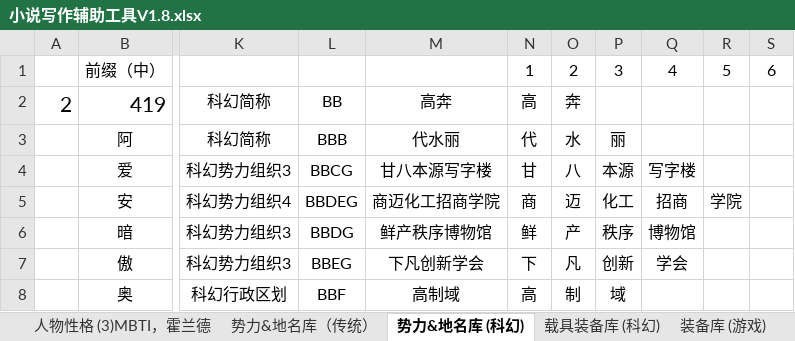
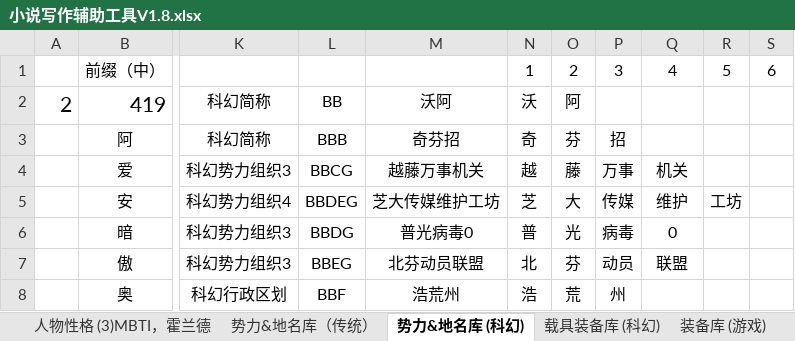
Before and after one commit to guhhhhaa/scifi-movel-generator-excel, an Excel workbook: 小说写作辅助工具V1.8.xlsx, sheet 势力&地名库 (科幻), drawn as a sheet; only a part is shown, gaps mark what is left out; values as stored, in another font and other column widths than the file's, no borders; the diff covers the shown part only; the diff names each change by its address in the sheet, - before the commit and + after, or states it on an @@ line.

```diff
--- a/小说写作辅助工具V1.8.xlsx (sheet 势力&地名库 (科幻))
+++ b/小说写作辅助工具V1.8.xlsx (sheet 势力&地名库 (科幻))
-M2: 高奔
+M2: 沃阿
-N2: 高
+N2: 沃
-O2: 奔
+O2: 阿
-M3: 代水丽
+M3: 奇芬招
-N3: 代
+N3: 奇
-O3: 水
+O3: 芬
-P3: 丽
+P3: 招
-M4: 甘八本源写字楼
+M4: 越藤万事机关
-N4: 甘
+N4: 越
-O4: 八
+O4: 藤
-P4: 本源
+P4: 万事
-Q4: 写字楼
+Q4: 机关
-M5: 商迈化工招商学院
+M5: 芝大传媒维护工坊
-N5: 商
+N5: 芝
-O5: 迈
+O5: 大
-P5: 化工
+P5: 传媒
-Q5: 招商
+Q5: 维护
-R5: 学院
+R5: 工坊
-M6: 鲜产秩序博物馆
+M6: 普光病毒0
-N6: 鲜
+N6: 普
-O6: 产
+O6: 光
-P6: 秩序
+P6: 病毒
-Q6: 博物馆
+Q6: 0
-M7: 下凡创新学会
+M7: 北芬动员联盟
-N7: 下
+N7: 北
-O7: 凡
+O7: 芬
-P7: 创新
+P7: 动员
-Q7: 学会
+Q7: 联盟
-M8: 高制域
+M8: 浩荒州
-N8: 高
+N8: 浩
-O8: 制
+O8: 荒
-P8: 域
+P8: 州
```
Also changed, not shown: 37 edited cells elsewhere in this sheet, sheet 工具主体, sheet 装备库 (游戏), sheet 载具装备库 (科幻), sheet 人物性格 (2)星座，塔罗，卡巴拉, sheet 人物性格（1）善恶，哲学, sheet 人物原型, 6 more sheets, 无穷数论-3.0.xlsx, 4 other files.
